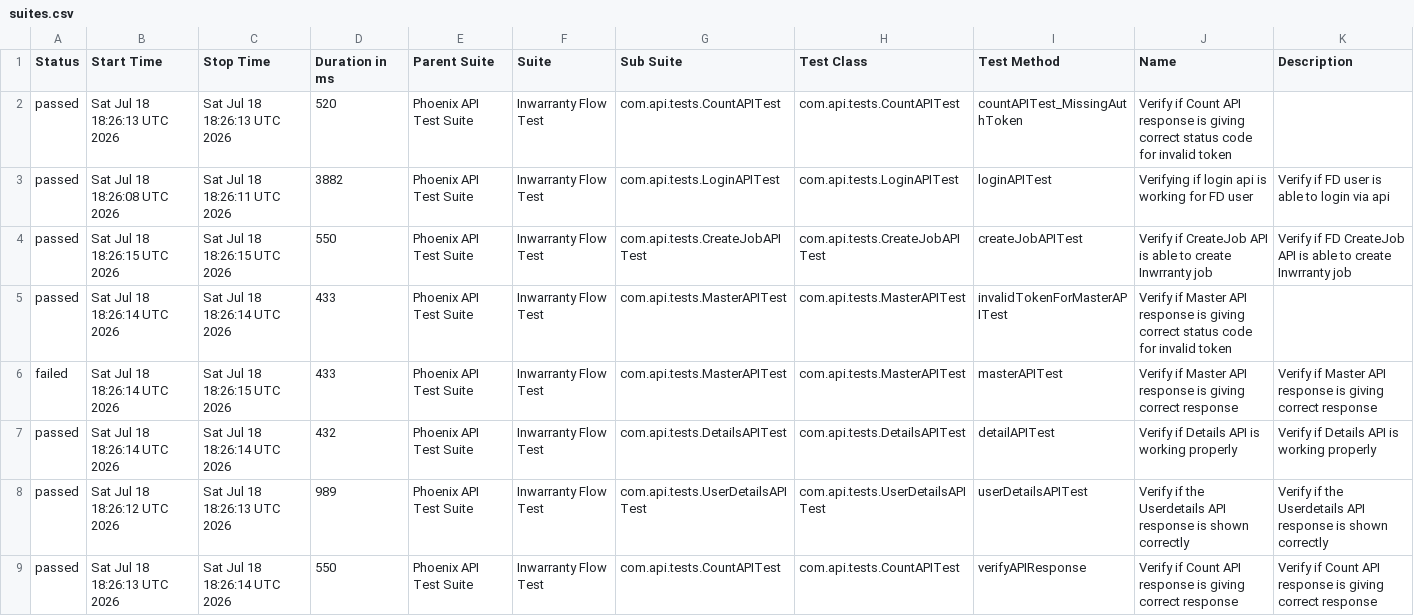
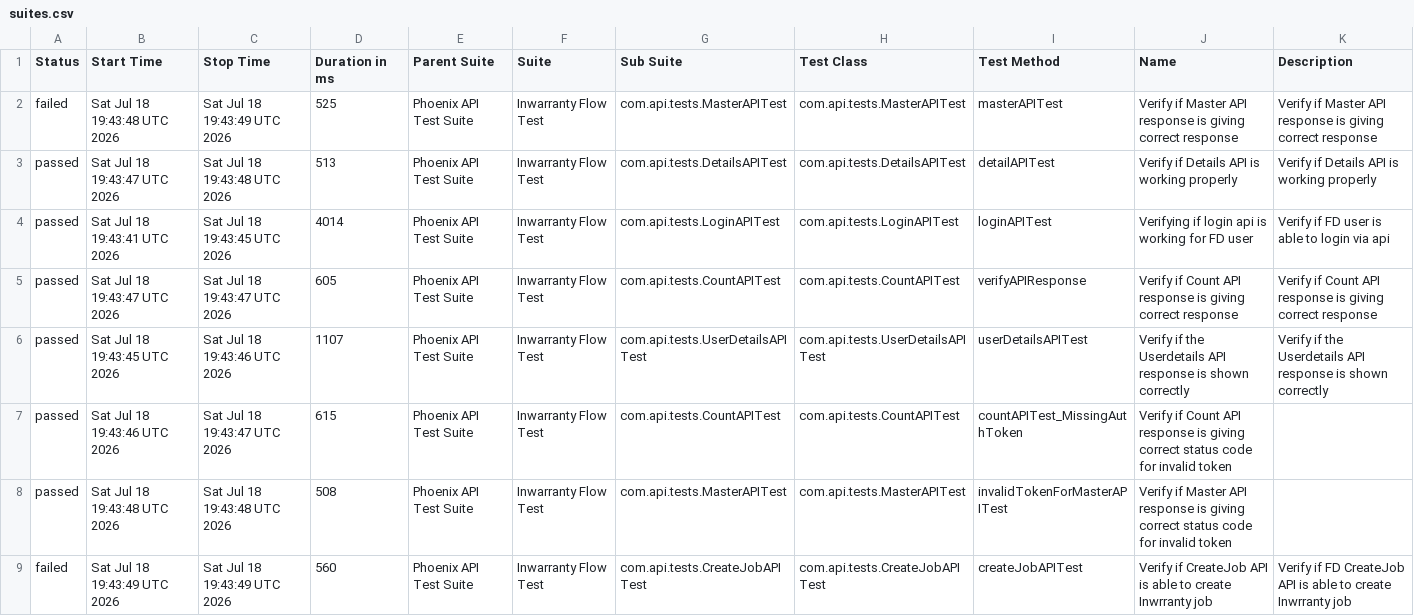
Before and after one commit to rounit/PhoenixTestAutomationFramework, a CSV file: data/suites.csv, drawn as a sheet.

```diff
--- a/data/suites.csv
+++ b/data/suites.csv
@@ -1,9 +1,9 @@
 "Status","Start Time","Stop Time","Duration in ms","Parent Suite","Suite","Sub Suite","Test Class","Test Method","Name","Description"
-"passed","Sat Jul 18 18:26:13 UTC 2026","Sat Jul 18 18:26:13 UTC 2026","520","Phoenix API Test Suite","Inwarranty Flow Test","com.api.tests.CountAPITest","com.api.tests.CountAPITest","countAPITest_MissingAuthToken","Verify if Count API response is giving correct status code for invalid token",""
-"passed","Sat Jul 18 18:26:08 UTC 2026","Sat Jul 18 18:26:11 UTC 2026","3882","Phoenix API Test Suite","Inwarranty Flow Test","com.api.tests.LoginAPITest","com.api.tests.LoginAPITest","loginAPITest","Verifying if login api is working for FD user","Verify if FD user is able to login via api"
-"passed","Sat Jul 18 18:26:15 UTC 2026","Sat Jul 18 18:26:15 UTC 2026","550","Phoenix API Test Suite","Inwarranty Flow Test","com.api.tests.CreateJobAPITest","com.api.tests.CreateJobAPITest","createJobAPITest","Verify if CreateJob API is able to create Inwrranty job","Verify if FD CreateJob API is able to create Inwrranty job"
-"passed","Sat Jul 18 18:26:14 UTC 2026","Sat Jul 18 18:26:14 UTC 2026","433","Phoenix API Test Suite","Inwarranty Flow Test","com.api.tests.MasterAPITest","com.api.tests.MasterAPITest","invalidTokenForMasterAPITest","Verify if Master API response is giving correct status code for invalid token",""
-"failed","Sat Jul 18 18:26:14 UTC 2026","Sat Jul 18 18:26:15 UTC 2026","433","Phoenix API Test Suite","Inwarranty Flow Test","com.api.tests.MasterAPITest","com.api.tests.MasterAPITest","masterAPITest","Verify if Master API response is giving correct response","Verify if Master API response is giving correct response"
-"passed","Sat Jul 18 18:26:14 UTC 2026","Sat Jul 18 18:26:14 UTC 2026","432","Phoenix API Test Suite","Inwarranty Flow Test","com.api.tests.DetailsAPITest","com.api.tests.DetailsAPITest","detailAPITest","Verify if Details API is working properly","Verify if Details API is working properly"
-"passed","Sat Jul 18 18:26:12 UTC 2026","Sat Jul 18 18:26:13 UTC 2026","989","Phoenix API Test Suite","Inwarranty Flow Test","com.api.tests.UserDetailsAPITest","com.api.tests.UserDetailsAPITest","userDetailsAPITest","Verify if the Userdetails API response is shown correctly","Verify if the Userdetails API response is shown correctly"
-"passed","Sat Jul 18 18:26:13 UTC 2026","Sat Jul 18 18:26:14 UTC 2026","550","Phoenix API Test Suite","Inwarranty Flow Test","com.api.tests.CountAPITest","com.api.tests.CountAPITest","verifyAPIResponse","Verify if Count API response is giving correct response","Verify if Count API response is giving correct response"
+"failed","Sat Jul 18 19:43:48 UTC 2026","Sat Jul 18 19:43:49 UTC 2026","525","Phoenix API Test Suite","Inwarranty Flow Test","com.api.tests.MasterAPITest","com.api.tests.MasterAPITest","masterAPITest","Verify if Master API response is giving correct response","Verify if Master API response is giving correct response"
+"passed","Sat Jul 18 19:43:47 UTC 2026","Sat Jul 18 19:43:48 UTC 2026","513","Phoenix API Test Suite","Inwarranty Flow Test","com.api.tests.DetailsAPITest","com.api.tests.DetailsAPITest","detailAPITest","Verify if Details API is working properly","Verify if Details API is working properly"
+"passed","Sat Jul 18 19:43:41 UTC 2026","Sat Jul 18 19:43:45 UTC 2026","4014","Phoenix API Test Suite","Inwarranty Flow Test","com.api.tests.LoginAPITest","com.api.tests.LoginAPITest","loginAPITest","Verifying if login api is working for FD user","Verify if FD user is able to login via api"
+"passed","Sat Jul 18 19:43:47 UTC 2026","Sat Jul 18 19:43:47 UTC 2026","605","Phoenix API Test Suite","Inwarranty Flow Test","com.api.tests.CountAPITest","com.api.tests.CountAPITest","verifyAPIResponse","Verify if Count API response is giving correct response","Verify if Count API response is giving correct response"
+"passed","Sat Jul 18 19:43:45 UTC 2026","Sat Jul 18 19:43:46 UTC 2026","1107","Phoenix API Test Suite","Inwarranty Flow Test","com.api.tests.UserDetailsAPITest","com.api.tests.UserDetailsAPITest","userDetailsAPITest","Verify if the Userdetails API response is shown correctly","Verify if the Userdetails API response is shown correctly"
+"passed","Sat Jul 18 19:43:46 UTC 2026","Sat Jul 18 19:43:47 UTC 2026","615","Phoenix API Test Suite","Inwarranty Flow Test","com.api.tests.CountAPITest","com.api.tests.CountAPITest","countAPITest_MissingAuthToken","Verify if Count API response is giving correct status code for invalid token",""
+"passed","Sat Jul 18 19:43:48 UTC 2026","Sat Jul 18 19:43:48 UTC 2026","508","Phoenix API Test Suite","Inwarranty Flow Test","com.api.tests.MasterAPITest","com.api.tests.MasterAPITest","invalidTokenForMasterAPITest","Verify if Master API response is giving correct status code for invalid token",""
+"failed","Sat Jul 18 19:43:49 UTC 2026","Sat Jul 18 19:43:49 UTC 2026","560","Phoenix API Test Suite","Inwarranty Flow Test","com.api.tests.CreateJobAPITest","com.api.tests.CreateJobAPITest","createJobAPITest","Verify if CreateJob API is able to create Inwrranty job","Verify if FD CreateJob API is able to create Inwrranty job"
```
Also changed, not shown: data/behaviors.csv, 58 other files.
